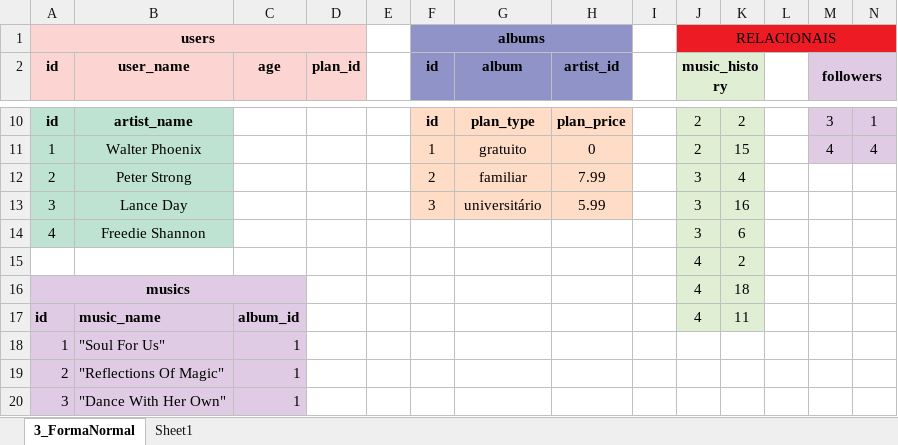
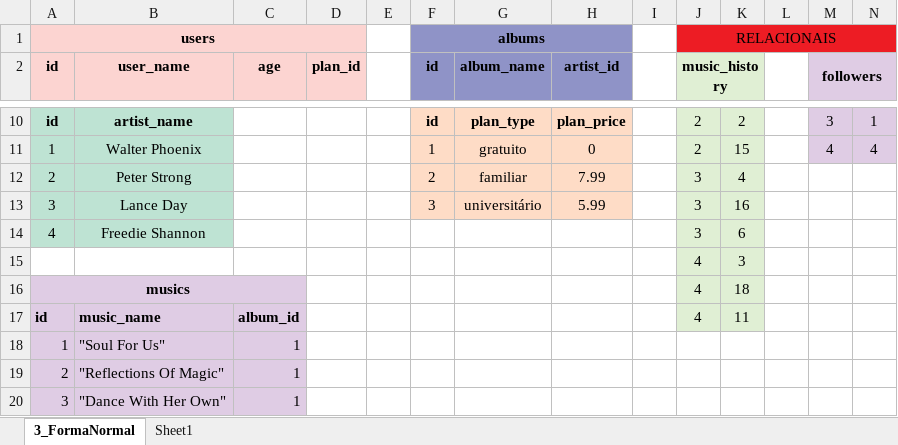
Before and after one commit to tryber/sd-05-mysql-one-for-all, an Excel workbook: SpotifyClone-Non-NormalizedTable.xlsx, sheet 3_FormaNormal, drawn as a sheet; only a part is shown, gaps mark what is left out; values as stored, in another font and other column widths than the file's, no borders; the diff names each change by its address in the sheet, - before the commit and + after, or states it on an @@ line.

```diff
--- a/SpotifyClone-Non-NormalizedTable.xlsx (sheet 3_FormaNormal)
+++ b/SpotifyClone-Non-NormalizedTable.xlsx (sheet 3_FormaNormal)
-G2: album
+G2: album_name
-K15: 2
+K15: 3
```
Also changed, not shown: 1 other file.
